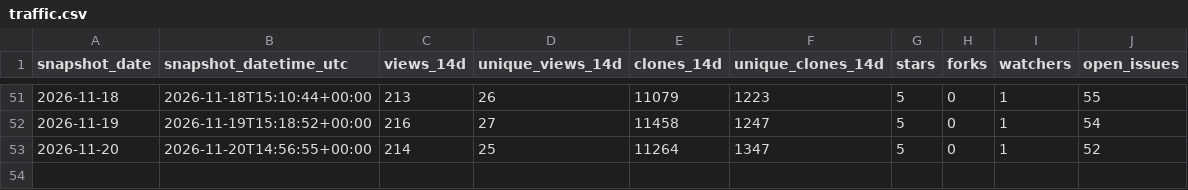
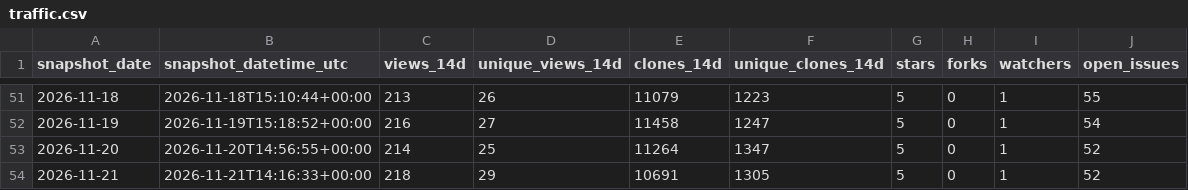
Before and after one commit to danielep71/VBA-PROBABILITY-DISTRIBUTIONS, a CSV file: data/traffic.csv, drawn as a sheet; only a part is shown, gaps mark what is left out; the diff names each change by its address in the sheet, - before the commit and + after, or states it on an @@ line.

```diff
--- a/data/traffic.csv
+++ b/data/traffic.csv
+row 54: 2026-11-21 | 2026-11-21T14:16:33+00:00 | 218 | 29 | 10691 | 1305 | 5 | 0 | 1 | 52
```
Also changed, not shown: data/popular_paths.csv, data/referrers.csv, 4 other files.
